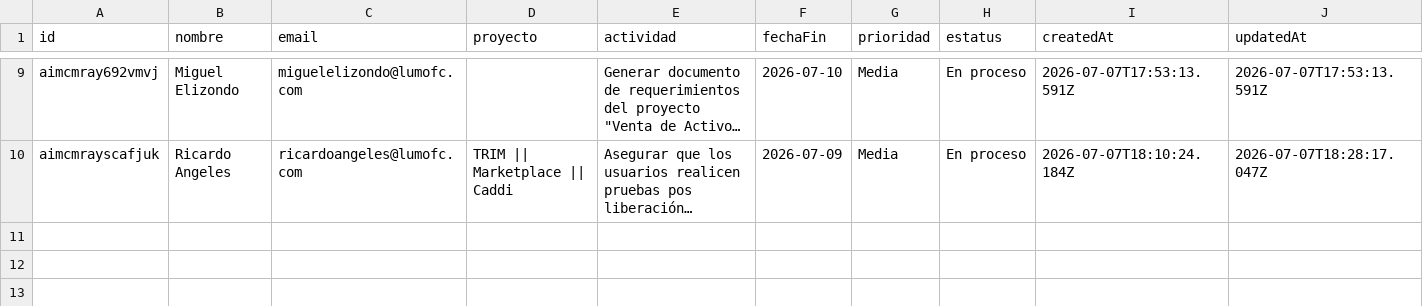
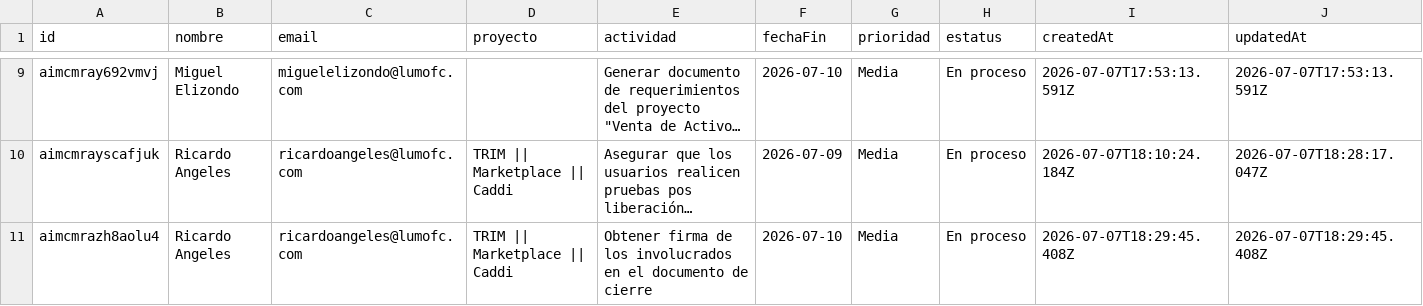
Before and after one commit to DTI-Dashboard/Proyectos, a CSV file: actividades_imc.csv, drawn as a sheet; only a part is shown, gaps mark what is left out; long unchanged cells end in …; the diff names each change by its address in the sheet, - before the commit and + after, or states it on an @@ line.

Commit message:
backup: actividades_imc.csv actualizado desde dashboard

```diff
--- a/actividades_imc.csv
+++ b/actividades_imc.csv
+row 11: aimcmrazh8aolu4 | Ricardo Angeles | ricardoangeles@lumofc.com | TRIM || Marketplace || Caddi | Obtener firma de los involucrados en el documento de cierre | 2026-07-10 | Media | En proceso | 2026-07-07T18:29:45.408Z | 2026-07-07T18:29:45.408Z
```
